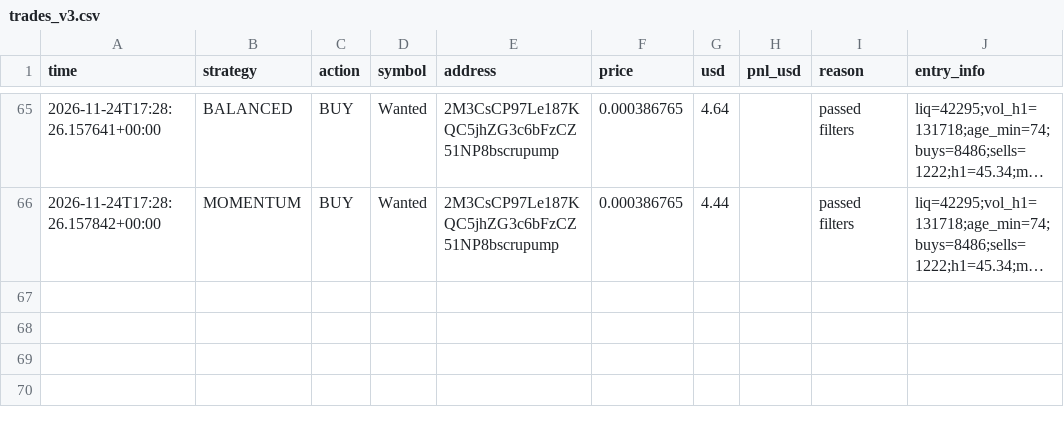
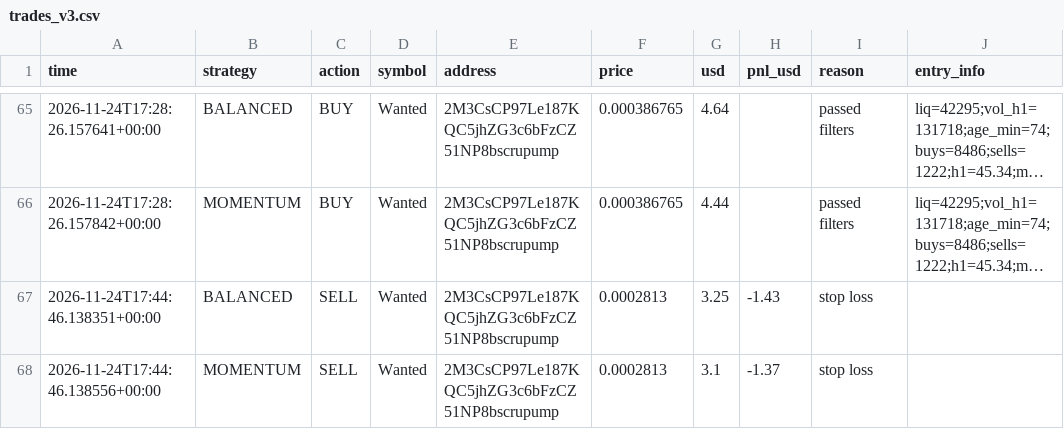
Before and after one commit to fahimkhayam75-test/C-testing, a CSV file: trades_v3.csv, drawn as a sheet; only a part is shown, gaps mark what is left out; long unchanged cells end in …; the diff names each change by its address in the sheet, - before the commit and + after, or states it on an @@ line.

```diff
--- a/trades_v3.csv
+++ b/trades_v3.csv
+row 67: 2026-11-24T17:44:46.138351+00:00 | BALANCED | SELL | Wanted | 2M3CsCP97Le187KQC5jhZG3c6bFzCZ51NP8bscrupump | 0.0002813 | 3.25 | -1.43 | stop loss
+row 68: 2026-11-24T17:44:46.138556+00:00 | MOMENTUM | SELL | Wanted | 2M3CsCP97Le187KQC5jhZG3c6bFzCZ51NP8bscrupump | 0.0002813 | 3.1 | -1.37 | stop loss
```
Also changed, not shown: 2 other files.
